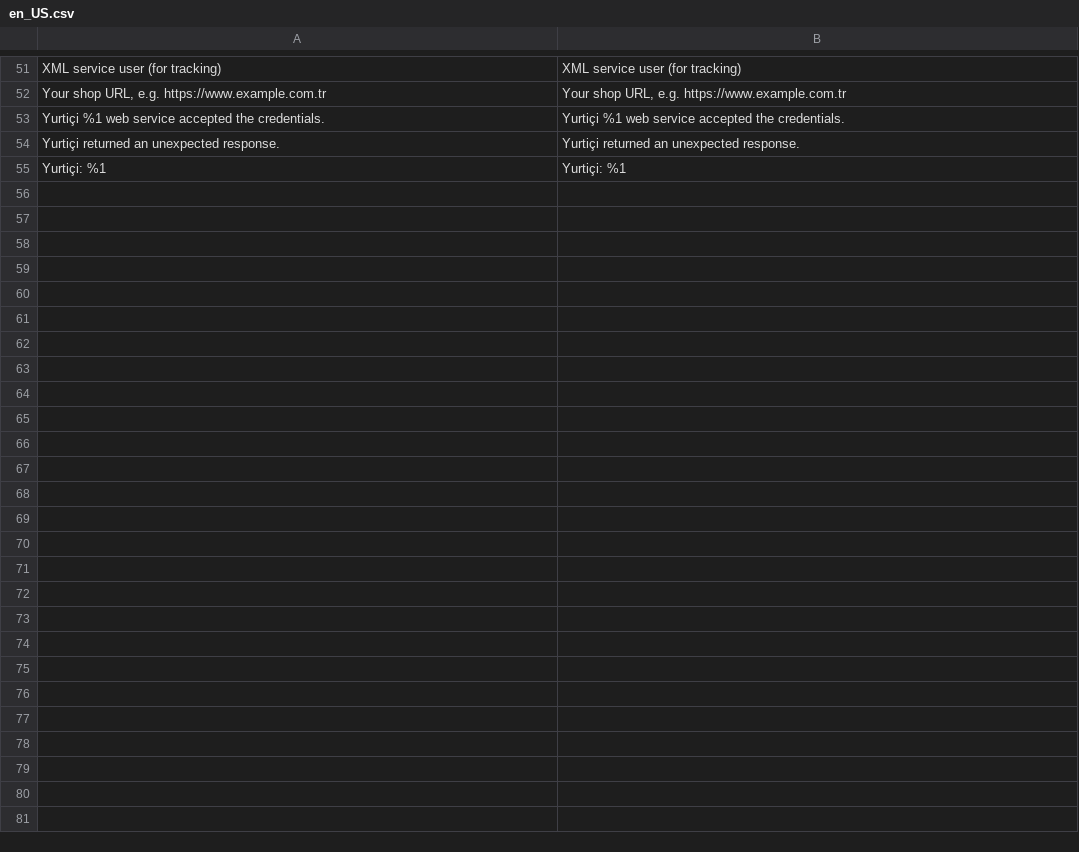
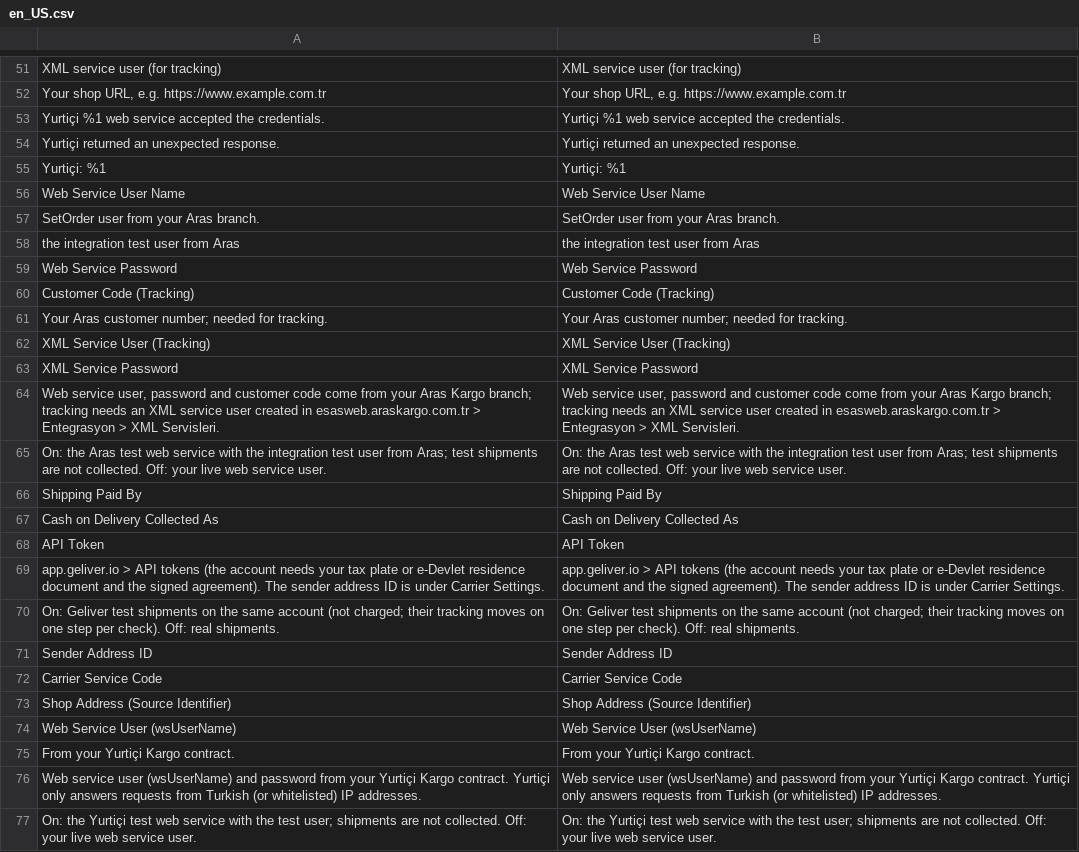
Before and after one commit to commercegears/module-shipping-turkey, a CSV file: i18n/en_US.csv, drawn as a sheet; only a part is shown, gaps mark what is left out.

Commit message:
Connection form: where the credentials come from, sandbox explained (1.0.1)
Implements Shipping Core's CredentialsHelpInterface; test values shown under
the fields; field labels in title case. Requires Shipping Core 1.1.

```diff
--- a/i18n/en_US.csv
+++ b/i18n/en_US.csv
@@ -55 +55,23 @@
 "Yurtiçi: %1","Yurtiçi: %1"
+"Web Service User Name","Web Service User Name"
+"SetOrder user from your Aras branch.","SetOrder user from your Aras branch."
+"the integration test user from Aras","the integration test user from Aras"
+"Web Service Password","Web Service Password"
+"Customer Code (Tracking)","Customer Code (Tracking)"
+"Your Aras customer number; needed for tracking.","Your Aras customer number; needed for tracking."
+"XML Service User (Tracking)","XML Service User (Tracking)"
+"XML Service Password","XML Service Password"
+"Web service user, password and customer code come from your Aras Kargo branch; tracking needs an XML service user created in esasweb.araskargo.com.tr > Entegrasyon > XML Servisleri.","Web service user, password and customer code come from your Aras Kargo branch; tracking needs an XML service user created in esasweb.araskargo.com.tr > Entegrasyon > XML Servisleri."
+"On: the Aras test web service with the integration test user from Aras; test shipments are not collected. Off: your live web service user.","On: the Aras test web service with the integration test user from Aras; test shipments are not collected. Off: your live web service user."
+"Shipping Paid By","Shipping Paid By"
+"Cash on Delivery Collected As","Cash on Delivery Collected As"
+"API Token","API Token"
+"app.geliver.io > API tokens (the account needs your tax plate or e-Devlet residence document and the signed agreement). The sender address ID is under Carrier Settings.","app.geliver.io > API tokens (the account needs your tax plate or e-Devlet residence document and the signed agreement). The sender address ID is under Carrier Settings."
+"On: Geliver test shipments on the same account (not charged; their tracking moves on one step per check). Off: real shipments.","On: Geliver test shipments on the same account (not charged; their tracking moves on one step per check). Off: real shipments."
+"Sender Address ID","Sender Address ID"
+"Carrier Service Code","Carrier Service Code"
+"Shop Address (Source Identifier)","Shop Address (Source Identifier)"
+"Web Service User (wsUserName)","Web Service User (wsUserName)"
+"From your Yurtiçi Kargo contract.","From your Yurtiçi Kargo contract."
+"Web service user (wsUserName) and password from your Yurtiçi Kargo contract. Yurtiçi only answers requests from Turkish (or whitelisted) IP addresses.","Web service user (wsUserName) and password from your Yurtiçi Kargo contract. Yurtiçi only answers requests from Turkish (or whitelisted) IP addresses."
+"On: the Yurtiçi test web service with the test user; shipments are not collected. Off: your live web service user.","On: the Yurtiçi test web service with the test user; shipments are not collected. Off: your live web service user."
```
Also changed, not shown: 5 other files.
